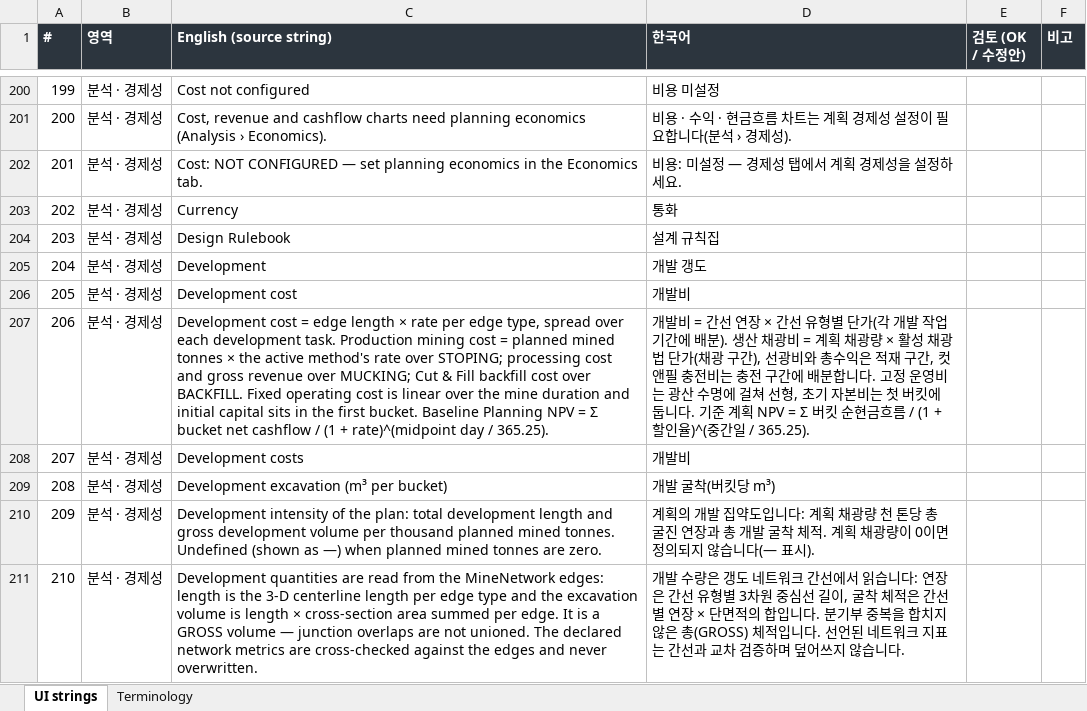
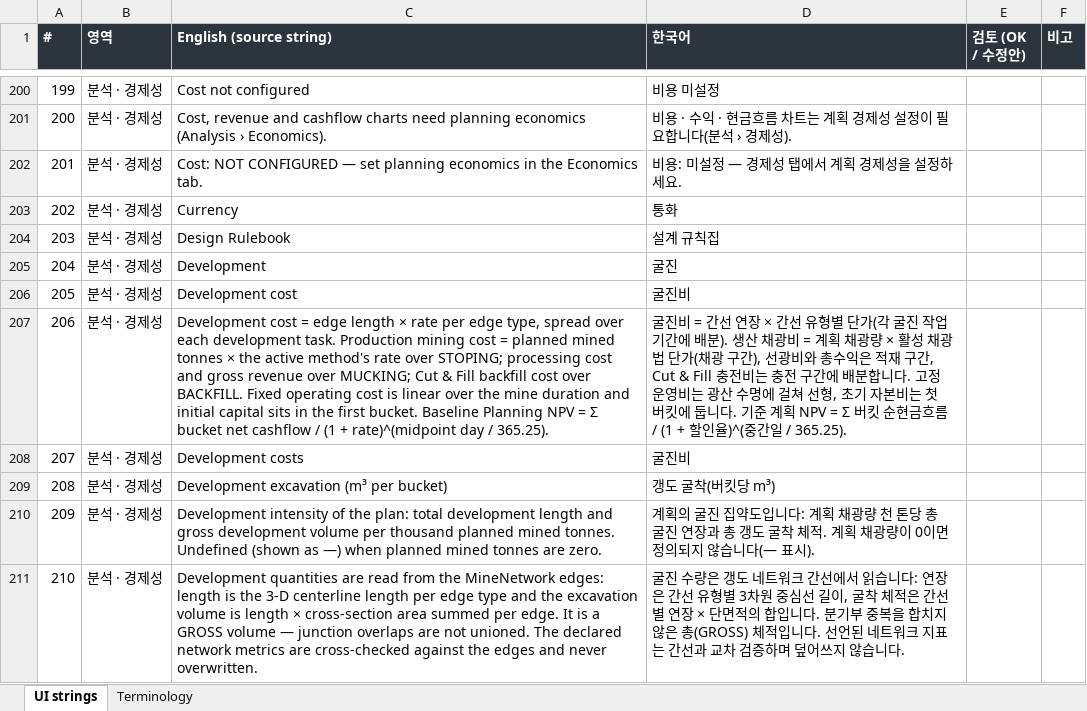
Before and after one commit to junhpark/minegen-ai, an Excel workbook: docs/i18n/glossary-ko-en.xlsx, sheet UI strings, drawn as a sheet; only a part is shown, gaps mark what is left out; values as stored, in another font and other column widths than the file's, no borders; the diff covers the shown part only; the diff names each change by its address in the sheet, - before the commit and + after, or states it on an @@ line.

```diff
--- a/docs/i18n/glossary-ko-en.xlsx (sheet UI strings)
+++ b/docs/i18n/glossary-ko-en.xlsx (sheet UI strings)
-D205 (한국어): 개발 갱도
+D205 (한국어): 굴진
-D206 (한국어): 개발비
+D206 (한국어): 굴진비
-D207 (한국어): 개발비 = 간선 연장 × 간선 유형별 단가(각 개발 작업 기간에 배분). 생산 채광비 = 계획 채광량 × 활성 채광법 단가(채광 구간), 선광비와 총수익은 적재 구간, 컷앤필 충전비는…
+D207 (한국어): 굴진비 = 간선 연장 × 간선 유형별 단가(각 굴진 작업 기간에 배분). 생산 채광비 = 계획 채광량 × 활성 채광법 단가(채광 구간), 선광비와 총수익은 적재 구간, Cut & Fill 충전비는…
-D208 (한국어): 개발비
+D208 (한국어): 굴진비
-D209 (한국어): 개발 굴착(버킷당 m³)
+D209 (한국어): 갱도 굴착(버킷당 m³)
-D210 (한국어): 계획의 개발 집약도입니다: 계획 채광량 천 톤당 총 굴진 연장과 총 개발 굴착…
+D210 (한국어): 계획의 굴진 집약도입니다: 계획 채광량 천 톤당 총 굴진 연장과 총 갱도 굴착…
-D211 (한국어): 개발 수량은…
+D211 (한국어): 굴진 수량은…
```
Also changed, not shown: 125 edited cells elsewhere in this sheet, sheet Terminology, 3 other files.
